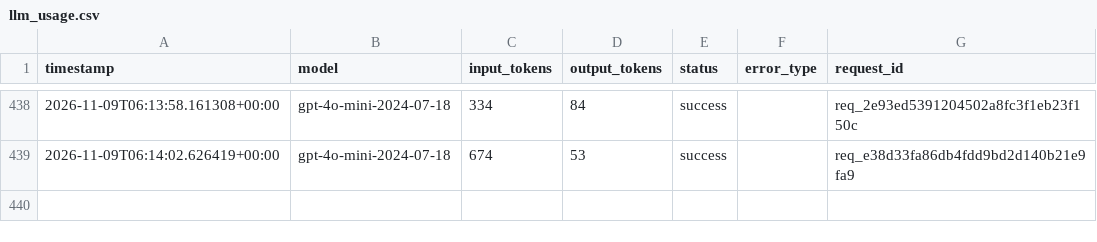
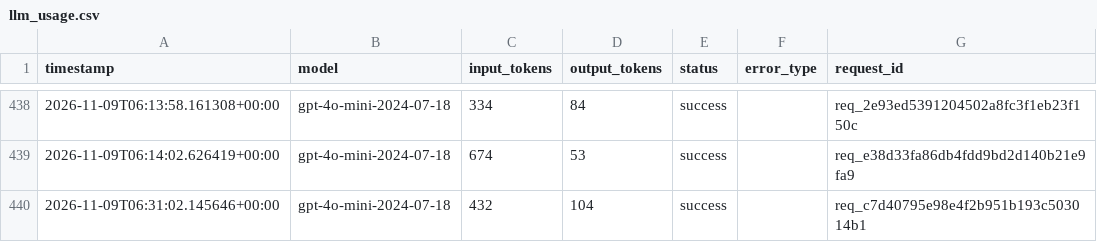
Before and after one commit to yyht6300a/AI6103-Project-FoG, a CSV file: logs/llm_usage.csv, drawn as a sheet; only a part is shown, gaps mark what is left out; the diff names each change by its address in the sheet, - before the commit and + after, or states it on an @@ line.

```diff
--- a/logs/llm_usage.csv
+++ b/logs/llm_usage.csv
+row 440: 2026-11-09T06:31:02.145646+00:00 | gpt-4o-mini-2024-07-18 | 432 | 104 | success |  | req_c7d40795e98e4f2b951b193c503014b1
```
Also changed, not shown: 6 other files.
